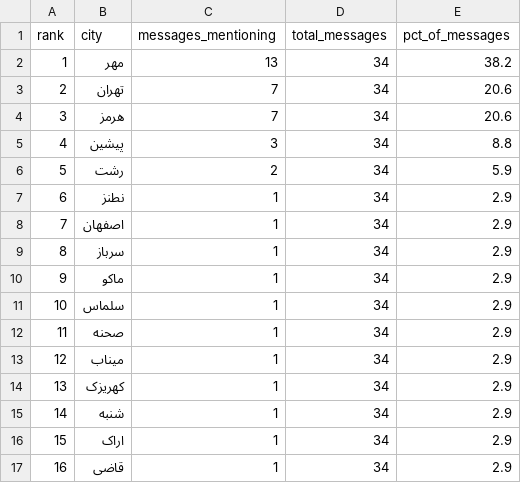
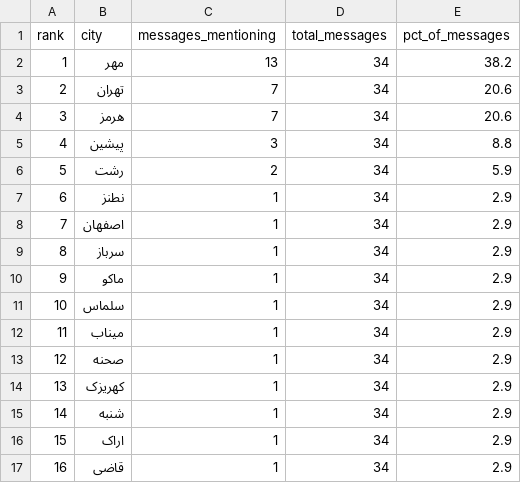
Before and after one commit to Baggiest/ZADAN, a CSV file: public/sample/counts-72h.csv, drawn as a sheet.

```diff
--- a/public/sample/counts-72h.csv
+++ b/public/sample/counts-72h.csv
@@ -11,4 +11,4 @@ rank,city,messages_mentioning,total_messages,pct_of_messages
 10,سلماس,1,34,2.9
-11,صحنه,1,34,2.9
-12,میناب,1,34,2.9
+11,میناب,1,34,2.9
+12,صحنه,1,34,2.9
 13,کهریزک,1,34,2.9
```
Also changed, not shown: 1 other file.
